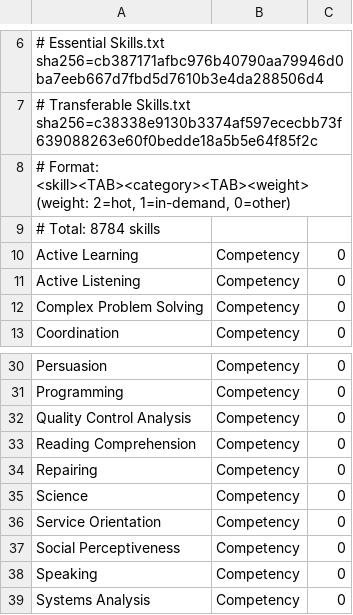
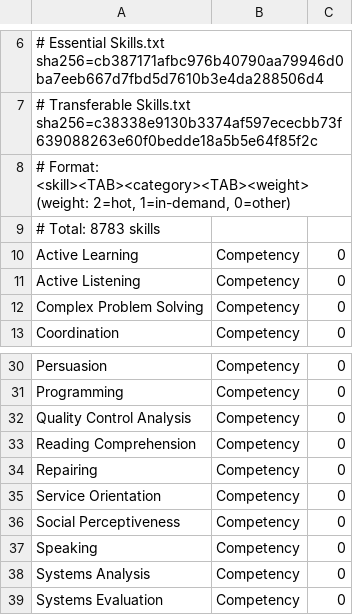
Before and after one commit to sstockdev/GetJobCV, a TSV file: Resources/onet_skills.tsv, drawn as a sheet; only a part is shown, gaps mark what is left out; the shorter side is filled out with more unchanged rows.

```diff
--- a/Resources/onet_skills.tsv
+++ b/Resources/onet_skills.tsv
@@ -8,3 +8,3 @@
 # Format: <skill><TAB><category><TAB><weight>  (weight: 2=hot, 1=in-demand, 0=other)
-# Total: 8784 skills
+# Total: 8783 skills
 Active Learning	Competency	0
@@ -34,3 +34,2 @@ Reading Comprehension	Competency	0
 Repairing	Competency	0
-Science	Competency	0
 Service Orientation	Competency	0
```
Also changed, not shown: 8 other files.
